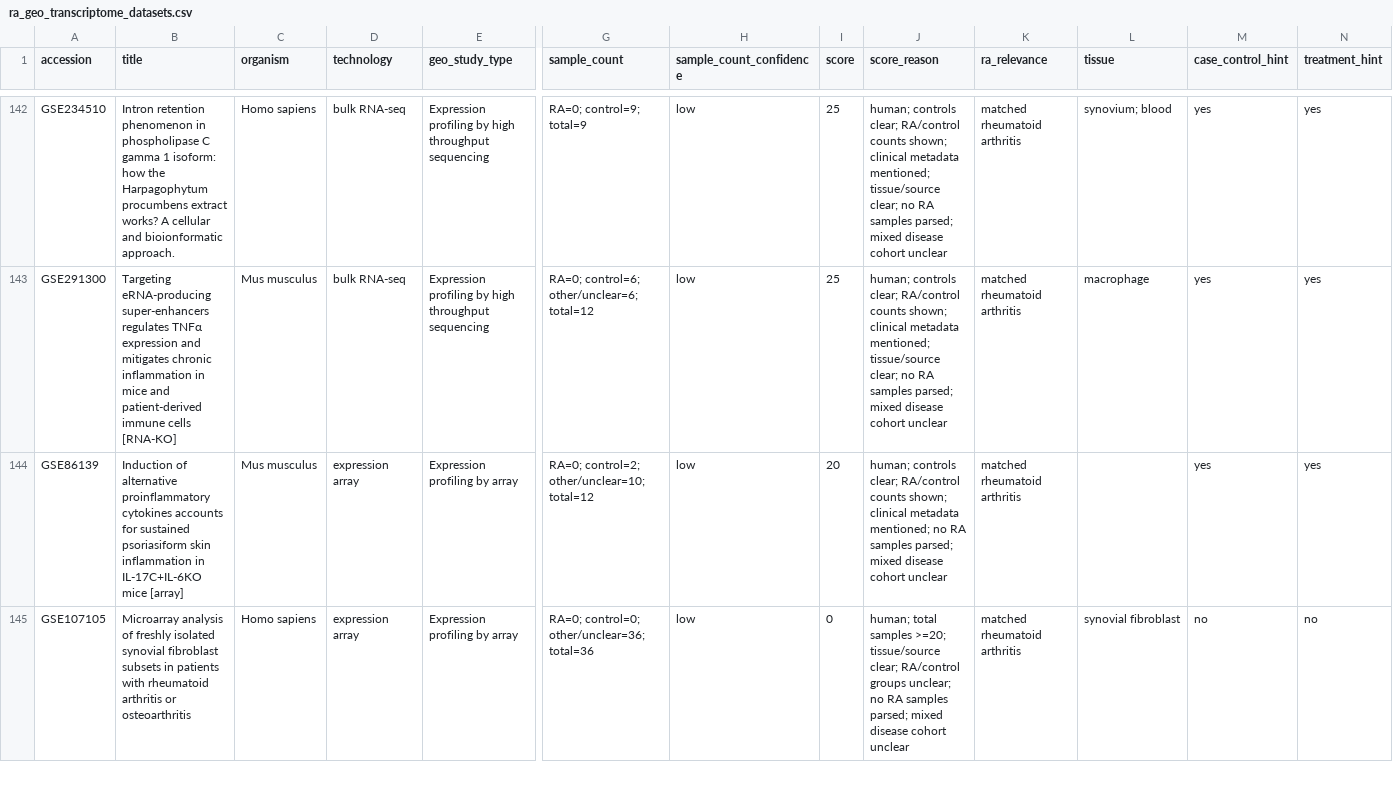
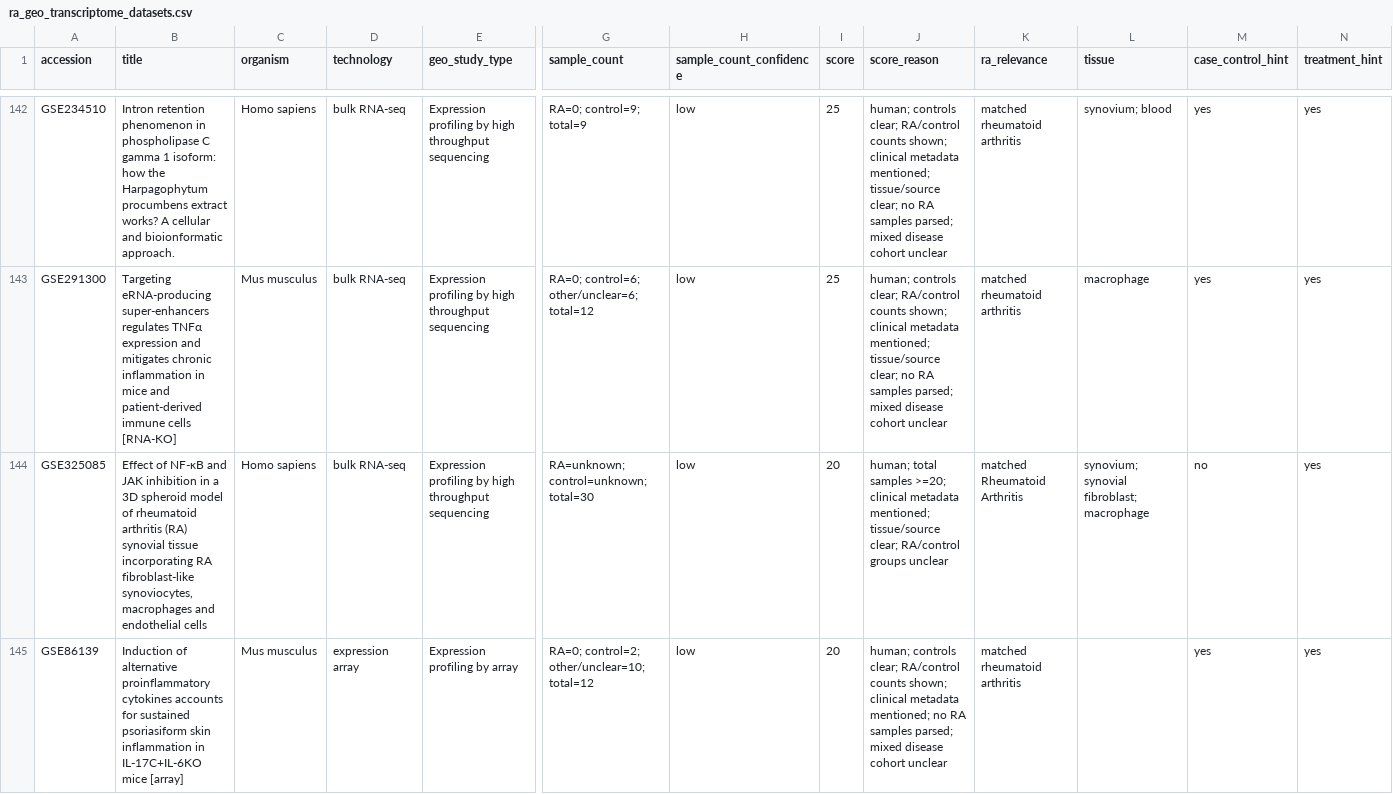
Before and after one commit to ShinyiLiu/rheum-omics-database, a CSV file: RA/data/ra_geo_transcriptome_datasets.csv, drawn as a sheet; only a part is shown, gaps mark what is left out; the shorter side is filled out with more unchanged rows; rows hold the shown columns only; the diff covers the shown part only; the diff names each change by its address in the sheet, - before the commit and + after, or states it on an @@ line.

```diff
--- a/RA/data/ra_geo_transcriptome_datasets.csv
+++ b/RA/data/ra_geo_transcriptome_datasets.csv
+row 144: GSE325085 | Effect of NF-ĸB and JAK inhibition in a 3D spheroid model of rheumatoid arthritis (RA) synovial tissue incorporating RA fibroblast-like synoviocytes, macrophages and endothelial cells | Homo sapiens | bulk RNA-seq | Expression profiling by high throughput sequencing | RA=unknown; control=unknown; total=30 | low | 20 | human; total samples >=20; clinical metadata mentioned; tissue/source clear; RA/control groups unclear | matched Rheumatoid Arthritis | synovium; synovial fibroblast; macrophage | no | yes
```
Also changed, not shown: 2 added rows elsewhere in this file, 10 other files.
